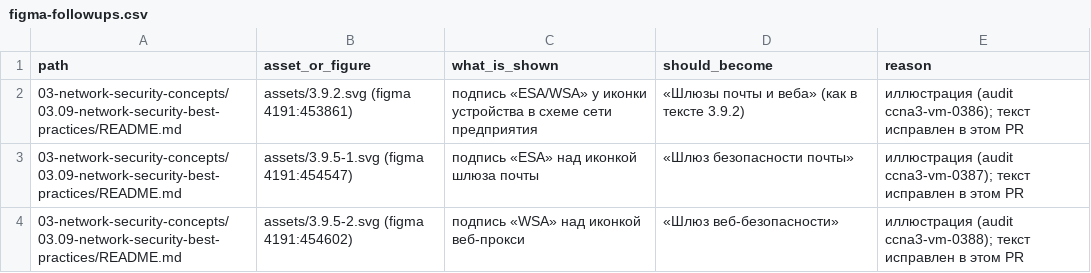
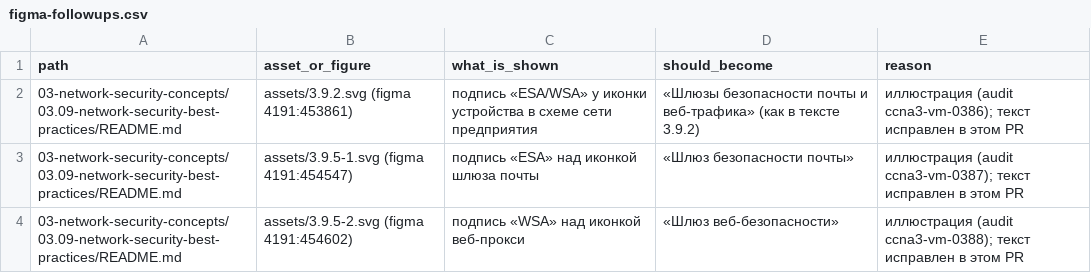
Before and after one commit to nsalab-tmn/learn-ccna3, a CSV file: audit/figma-followups.csv, drawn as a sheet.

```diff
--- a/audit/figma-followups.csv
+++ b/audit/figma-followups.csv
@@ -1,3 +1,3 @@
 path,asset_or_figure,what_is_shown,should_become,reason
-03-network-security-concepts/03.09-network-security-best-practices/README.md,assets/3.9.2.svg (figma 4191:453861),подпись «ESA/WSA» у иконки устройства в схеме сети предприятия,«Шлюзы почты и веба» (как в тексте 3.9.2),иллюстрация (audit ccna3-vm-0386); текст исправлен в этом PR
+03-network-security-concepts/03.09-network-security-best-practices/README.md,assets/3.9.2.svg (figma 4191:453861),подпись «ESA/WSA» у иконки устройства в схеме сети предприятия,«Шлюзы безопасности почты и веб-трафика» (как в тексте 3.9.2),иллюстрация (audit ccna3-vm-0386); текст исправлен в этом PR
 03-network-security-concepts/03.09-network-security-best-practices/README.md,assets/3.9.5-1.svg (figma 4191:454547),подпись «ESA» над иконкой шлюза почты,«Шлюз безопасности почты»,иллюстрация (audit ccna3-vm-0387); текст исправлен в этом PR
```
